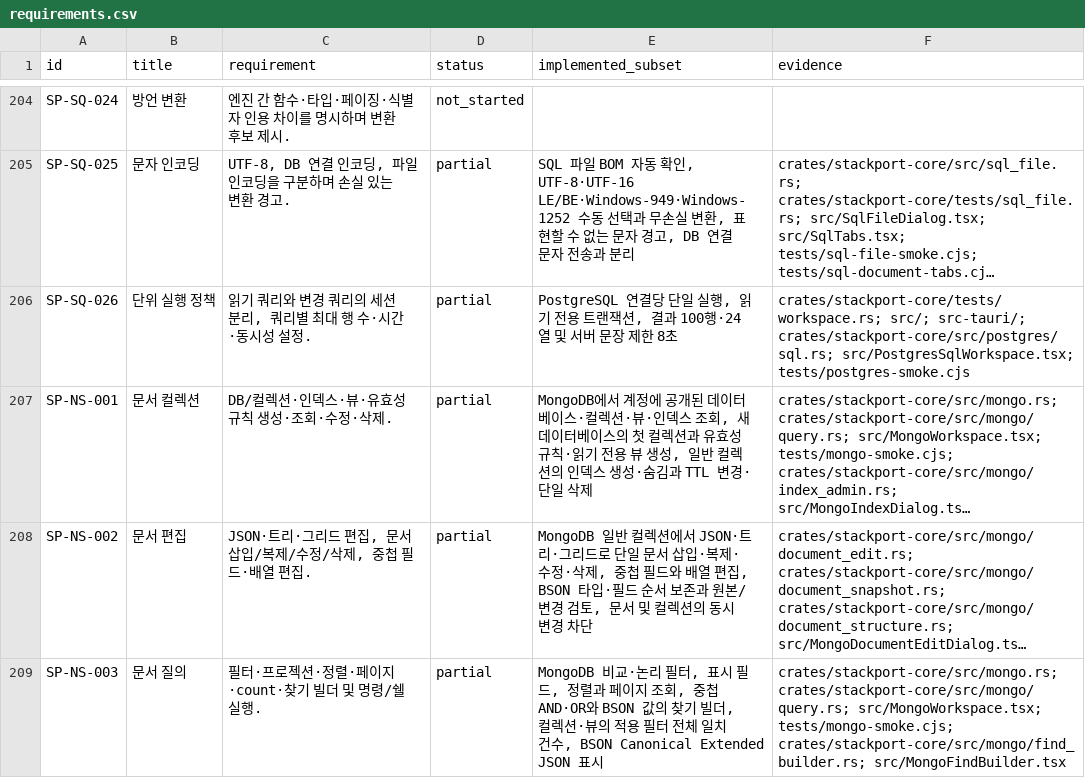
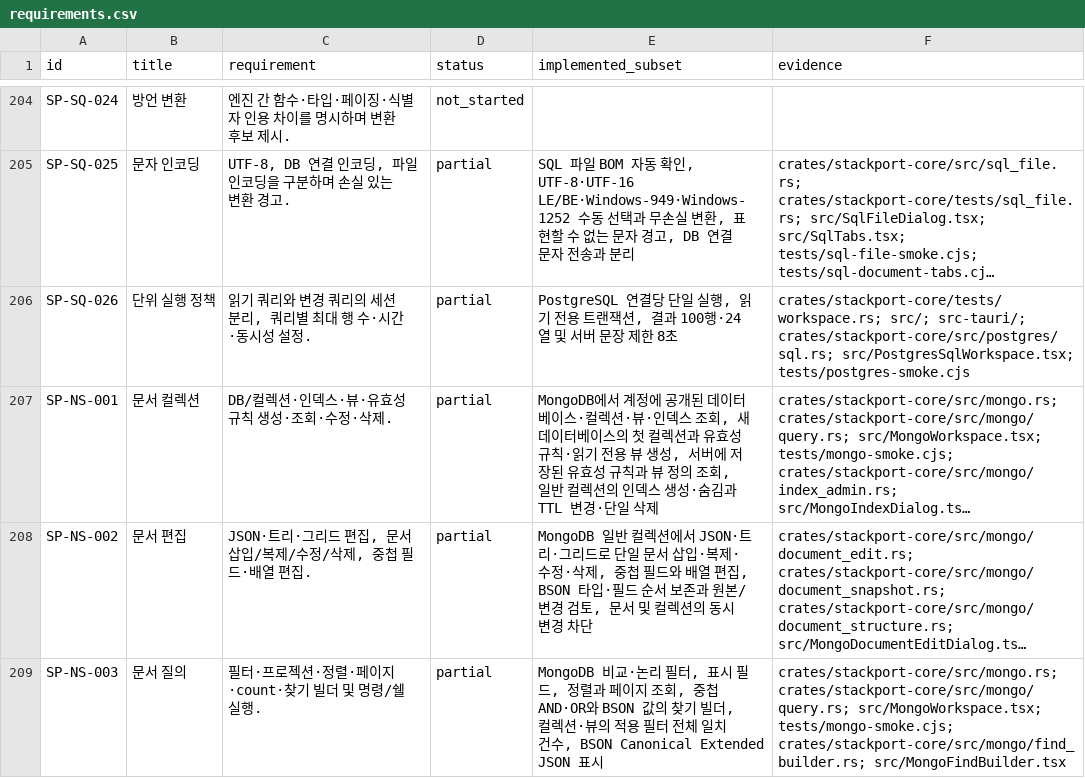
Before and after one commit to KimPolar/StackPort, a CSV file: docs/requirements.csv, drawn as a sheet; only a part is shown, gaps mark what is left out; long unchanged cells end in …; the diff names each change by its address in the sheet, - before the commit and + after, or states it on an @@ line.

```diff
--- a/docs/requirements.csv
+++ b/docs/requirements.csv
-E207 (implemented_subset): …생성, 일반 컬…
+E207 (implemented_subset): …생성, 서버에 저장된 유효성 규칙과 뷰 정의 조회, 일반 컬…
```
Also changed, not shown: 7 other files.
